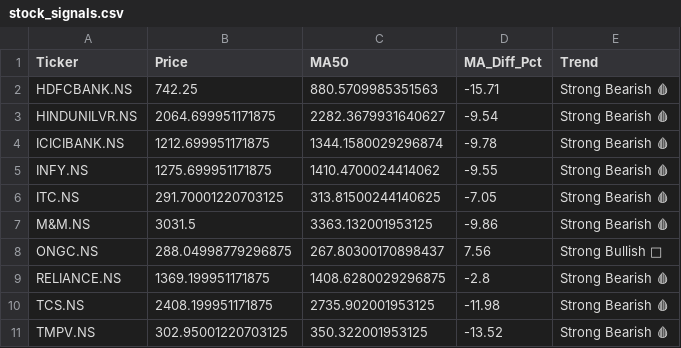
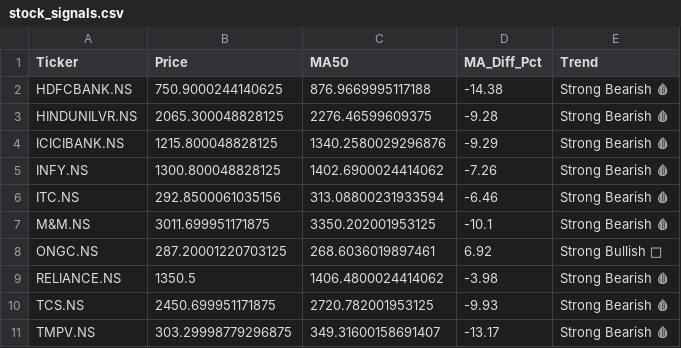
Before and after one commit to nbx0021/indian-stock-market, a CSV file: data/stock_signals.csv, drawn as a sheet.

```diff
--- a/data/stock_signals.csv
+++ b/data/stock_signals.csv
@@ -1,11 +1,11 @@
 Ticker,Price,MA50,MA_Diff_Pct,Trend
-HDFCBANK.NS,742.25,880.5709985351563,-15.71,Strong Bearish 🩸
-HINDUNILVR.NS,2064.699951171875,2282.3679931640627,-9.54,Strong Bearish 🩸
-ICICIBANK.NS,1212.699951171875,1344.1580029296874,-9.78,Strong Bearish 🩸
-INFY.NS,1275.699951171875,1410.4700024414062,-9.55,Strong Bearish 🩸
-ITC.NS,291.70001220703125,313.81500244140625,-7.05,Strong Bearish 🩸
-M&M.NS,3031.5,3363.132001953125,-9.86,Strong Bearish 🩸
-ONGC.NS,288.04998779296875,267.80300170898437,7.56,Strong Bullish 🚀
-RELIANCE.NS,1369.199951171875,1408.6280029296875,-2.8,Strong Bearish 🩸
-TCS.NS,2408.199951171875,2735.902001953125,-11.98,Strong Bearish 🩸
-TMPV.NS,302.95001220703125,350.322001953125,-13.52,Strong Bearish 🩸
+HDFCBANK.NS,750.9000244140625,876.9669995117188,-14.38,Strong Bearish 🩸
+HINDUNILVR.NS,2065.300048828125,2276.46599609375,-9.28,Strong Bearish 🩸
+ICICIBANK.NS,1215.800048828125,1340.2580029296876,-9.29,Strong Bearish 🩸
+INFY.NS,1300.800048828125,1402.6900024414062,-7.26,Strong Bearish 🩸
+ITC.NS,292.8500061035156,313.08800231933594,-6.46,Strong Bearish 🩸
+M&M.NS,3011.699951171875,3350.202001953125,-10.1,Strong Bearish 🩸
+ONGC.NS,287.20001220703125,268.6036019897461,6.92,Strong Bullish 🚀
+RELIANCE.NS,1350.5,1406.4800024414062,-3.98,Strong Bearish 🩸
+TCS.NS,2450.699951171875,2720.782001953125,-9.93,Strong Bearish 🩸
+TMPV.NS,303.29998779296875,349.31600158691407,-13.17,Strong Bearish 🩸
```
Also changed, not shown: data/nifty50_sectors.csv, data/stock_correlation.csv, 2 other files.
